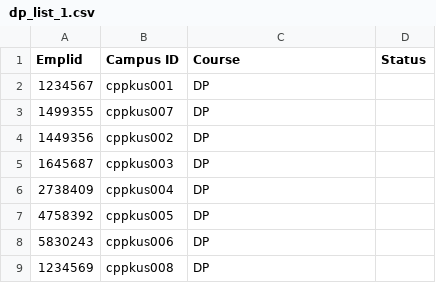
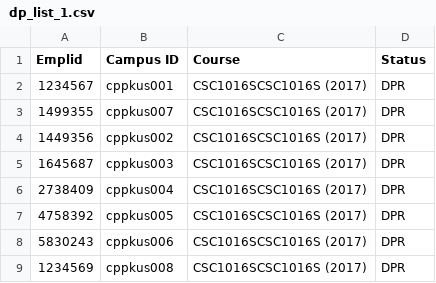
Before and after one commit to acuppoor/Student-Mark-System, a CSV file: public/generated_files/dp_list_1.csv, drawn as a sheet.

```diff
--- a/public/generated_files/dp_list_1.csv
+++ b/public/generated_files/dp_list_1.csv
@@ -1,9 +1,9 @@
 Emplid,"Campus ID",Course,Status
-1234567,cppkus001,DP
-1499355,cppkus007,DP
-1449356,cppkus002,DP
-1645687,cppkus003,DP
-2738409,cppkus004,DP
-4758392,cppkus005,DP
-5830243,cppkus006,DP
-1234569,cppkus008,DP
+1234567,cppkus001,"CSC1016SCSC1016S (2017)",DPR
+1499355,cppkus007,"CSC1016SCSC1016S (2017)",DPR
+1449356,cppkus002,"CSC1016SCSC1016S (2017)",DPR
+1645687,cppkus003,"CSC1016SCSC1016S (2017)",DPR
+2738409,cppkus004,"CSC1016SCSC1016S (2017)",DPR
+4758392,cppkus005,"CSC1016SCSC1016S (2017)",DPR
+5830243,cppkus006,"CSC1016SCSC1016S (2017)",DPR
+1234569,cppkus008,"CSC1016SCSC1016S (2017)",DPR
```
Also changed, not shown: public/generated_files/class_year_marks_1.csv, public/generated_files/coursework_marks_1.csv, 22 other files.
